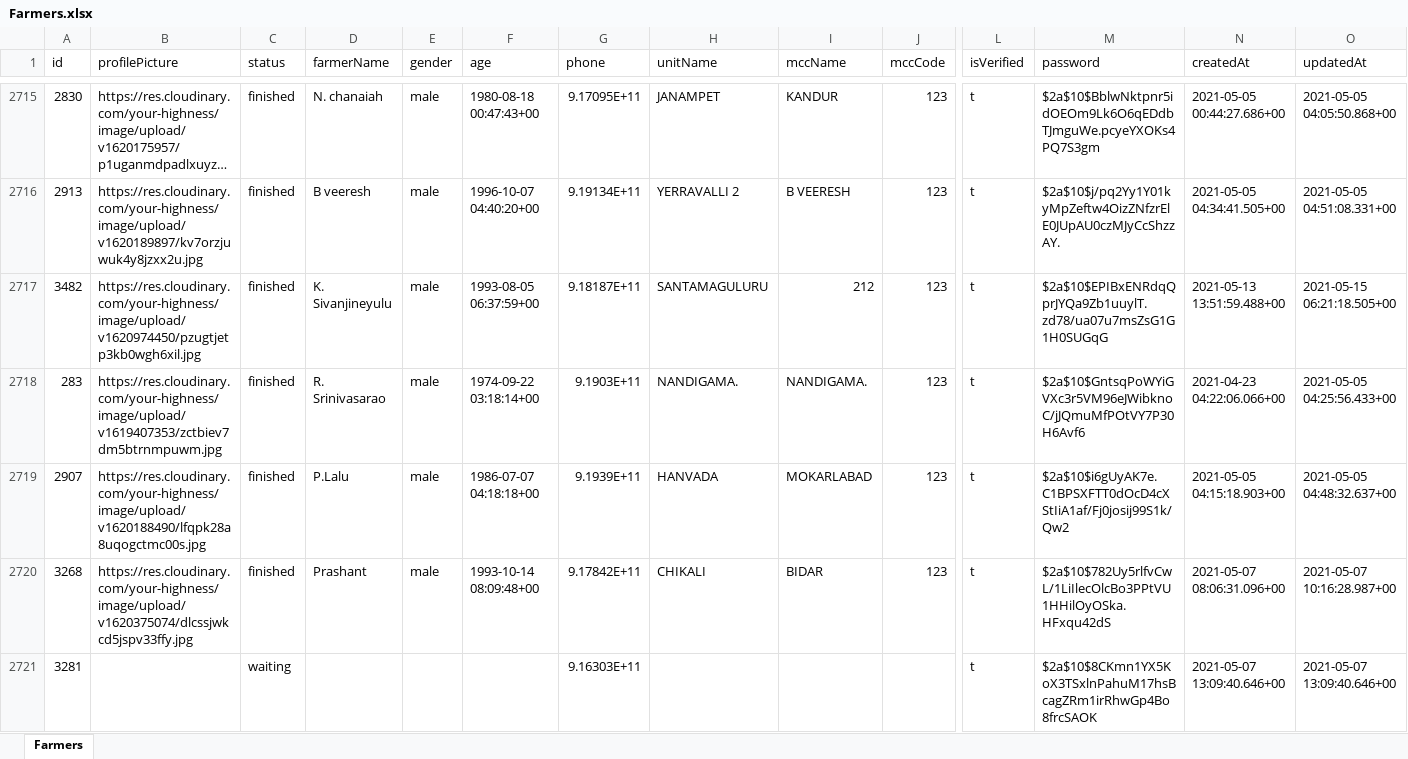
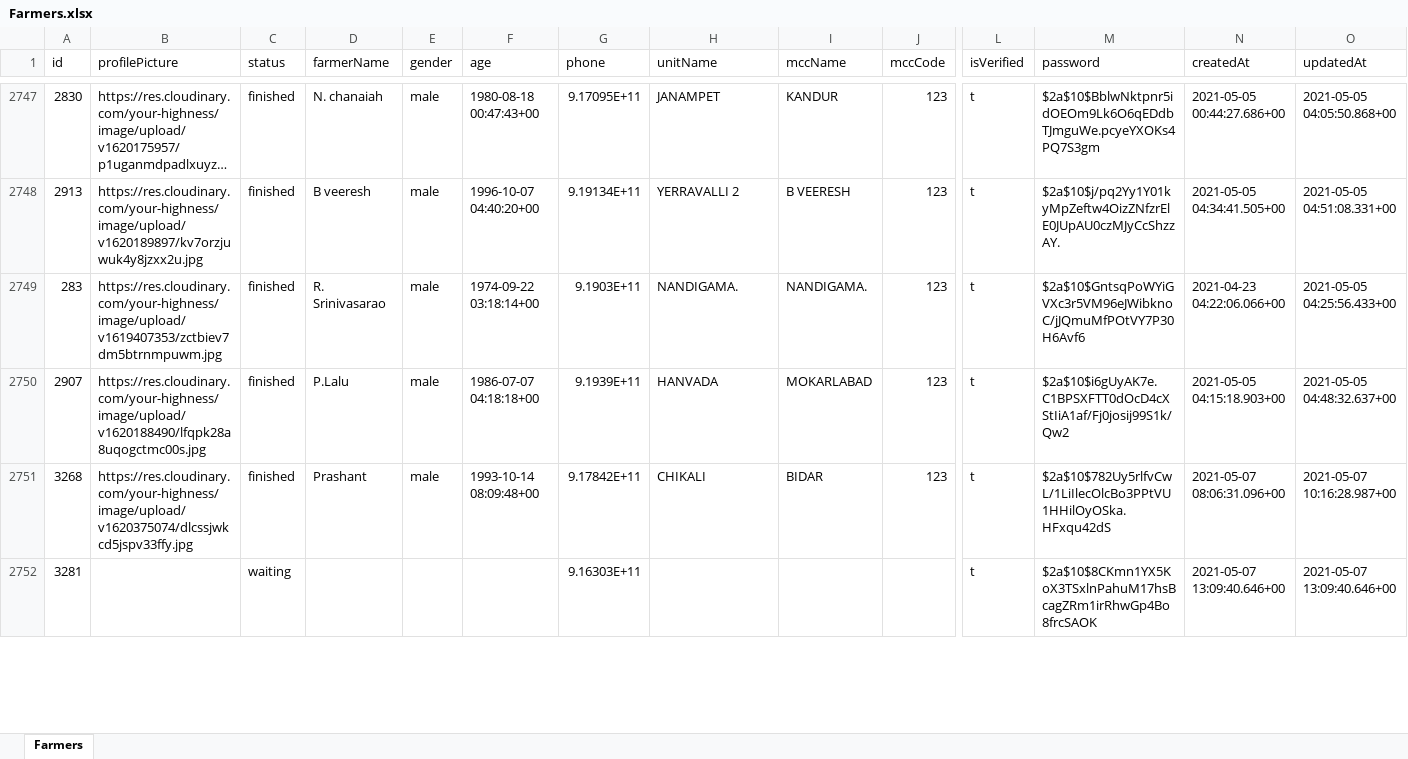
Before and after one commit to yourfhighness/heritage-backend, an Excel workbook: database/Tables/Farmers.xlsx, sheet Farmers, drawn as a sheet; only a part is shown, gaps mark what is left out; long unchanged cells end in …; values as stored, in another font and other column widths than the file's, no borders; removed rows and columns are numbered as before the commit, all else as after; rows hold the shown columns only; the diff covers the shown part only; the diff names each change by its address in the sheet, - before the commit and + after, or states it on an @@ line.

```diff
--- a/database/Tables/Farmers.xlsx (sheet Farmers)
+++ b/database/Tables/Farmers.xlsx (sheet Farmers)
-row 2717: 3482 | https://res.cloudinary.com/your-highness/image/upload/v1620974450/pzugtjetp3kb0wgh6xil.jpg | finished | K. Sivanjineyulu | male | 1993-08-05 06:37:59+00 | 9.18187E+11 | SANTAMAGULURU | 212 | 123 | t | $2a$10$EPIBxENRdqQprJYQa9Zb1uuylT.zd78/ua07u7msZsG1G1H0SUGqG | 2021-05-13 13:51:59.488+00 | 2021-05-15 06:21:18.505+00
```
Also changed, not shown: 93 added rows, 18 removed rows and 8 edited cells elsewhere in this sheet, database/Tables/Cattles.xlsx, 7 other files.
